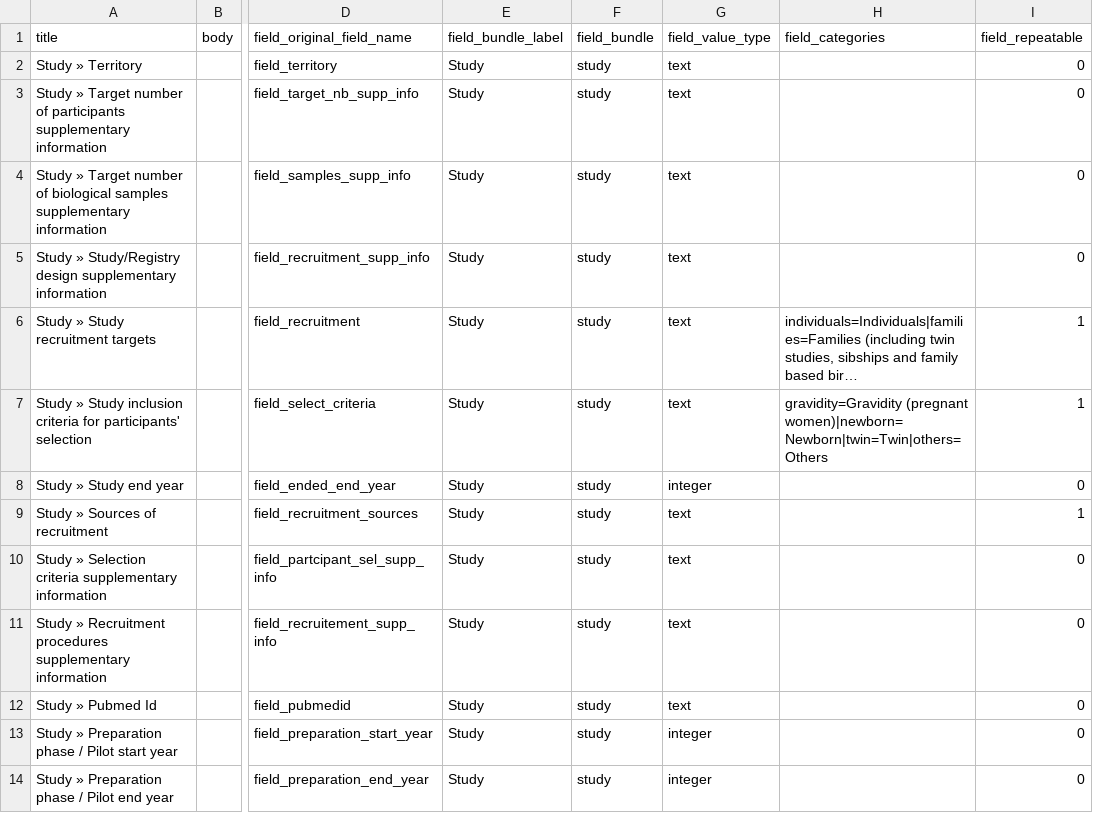
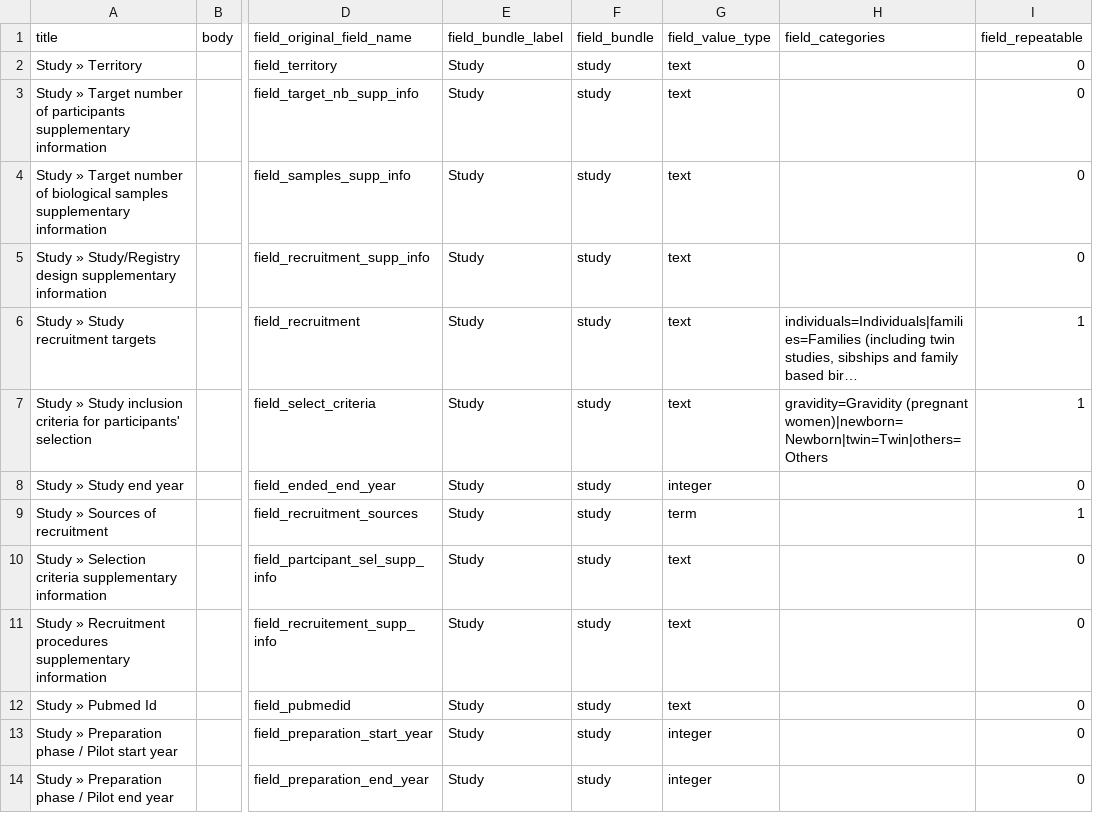
Before and after one commit to obiba/mica, a CSV file: src/main/drupal/profiles/mica_distribution/data/field_description_import.csv, drawn as a sheet; only a part is shown, gaps mark what is left out; long unchanged cells end in …; the diff names each change by its address in the sheet, - before the commit and + after, or states it on an @@ line.

Commit message:
MICA-686: Support taxonomy term field description

```diff
--- a/src/main/drupal/profiles/mica_distribution/data/field_description_import.csv
+++ b/src/main/drupal/profiles/mica_distribution/data/field_description_import.csv
-G9 (field_value_type): text
+G9 (field_value_type): term
```
Also changed, not shown: 5 other files.
